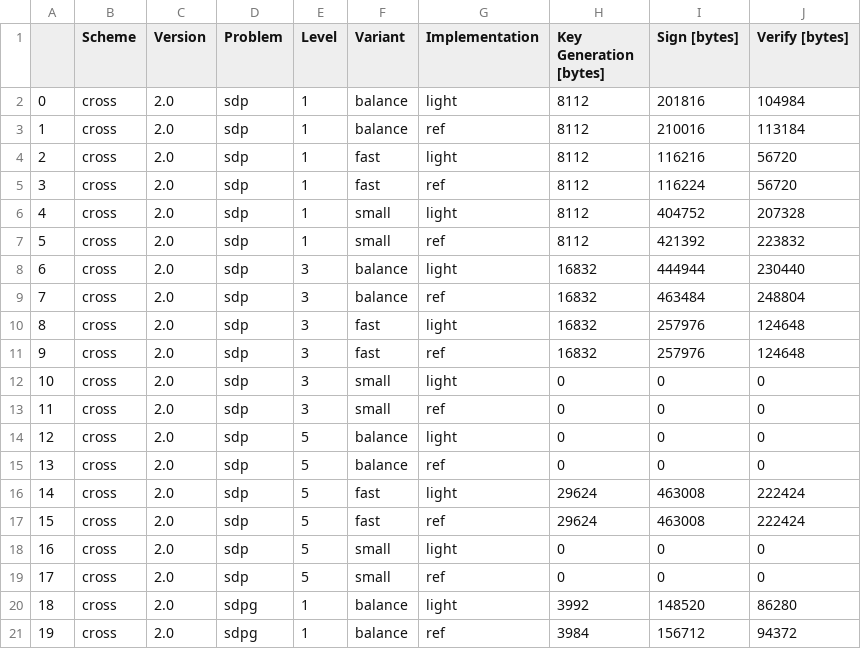
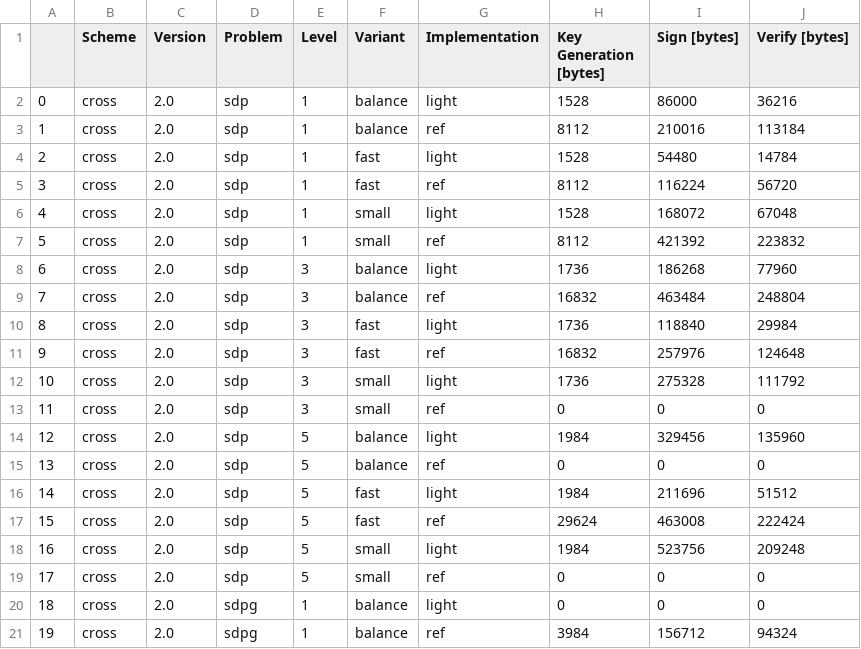
Before and after one commit to harry-hart/pqm4-LightCROSS, a CSV file: results/RAW-Memory_Evaluation-Signature_Schemes.csv, drawn as a sheet; only a part is shown; the diff covers the shown part only.

```diff
--- a/results/RAW-Memory_Evaluation-Signature_Schemes.csv
+++ b/results/RAW-Memory_Evaluation-Signature_Schemes.csv
@@ -1,21 +1,21 @@
 ,Scheme,Version,Problem,Level,Variant,Implementation,Key Generation [bytes],Sign [bytes],Verify [bytes]
-0,cross,2.0,sdp,1,balance,light,8112,201816,104984
+0,cross,2.0,sdp,1,balance,light,1528,86000,36216
 1,cross,2.0,sdp,1,balance,ref,8112,210016,113184
-2,cross,2.0,sdp,1,fast,light,8112,116216,56720
+2,cross,2.0,sdp,1,fast,light,1528,54480,14784
 3,cross,2.0,sdp,1,fast,ref,8112,116224,56720
-4,cross,2.0,sdp,1,small,light,8112,404752,207328
+4,cross,2.0,sdp,1,small,light,1528,168072,67048
 5,cross,2.0,sdp,1,small,ref,8112,421392,223832
-6,cross,2.0,sdp,3,balance,light,16832,444944,230440
+6,cross,2.0,sdp,3,balance,light,1736,186268,77960
 7,cross,2.0,sdp,3,balance,ref,16832,463484,248804
-8,cross,2.0,sdp,3,fast,light,16832,257976,124648
+8,cross,2.0,sdp,3,fast,light,1736,118840,29984
 9,cross,2.0,sdp,3,fast,ref,16832,257976,124648
-10,cross,2.0,sdp,3,small,light,0,0,0
+10,cross,2.0,sdp,3,small,light,1736,275328,111792
 11,cross,2.0,sdp,3,small,ref,0,0,0
-12,cross,2.0,sdp,5,balance,light,0,0,0
+12,cross,2.0,sdp,5,balance,light,1984,329456,135960
 13,cross,2.0,sdp,5,balance,ref,0,0,0
-14,cross,2.0,sdp,5,fast,light,29624,463008,222424
+14,cross,2.0,sdp,5,fast,light,1984,211696,51512
 15,cross,2.0,sdp,5,fast,ref,29624,463008,222424
-16,cross,2.0,sdp,5,small,light,0,0,0
+16,cross,2.0,sdp,5,small,light,1984,523756,209248
 17,cross,2.0,sdp,5,small,ref,0,0,0
-18,cross,2.0,sdpg,1,balance,light,3992,148520,86280
-19,cross,2.0,sdpg,1,balance,ref,3984,156712,94372
+18,cross,2.0,sdpg,1,balance,light,0,0,0
+19,cross,2.0,sdpg,1,balance,ref,3984,156712,94324
```
Also changed, not shown: 22 edited cells elsewhere in this file, results/Hashing_Evaluation-Signature_Schemes.csv, results/Memory_Evaluation-Signature_Schemes.csv, 39 other files.
